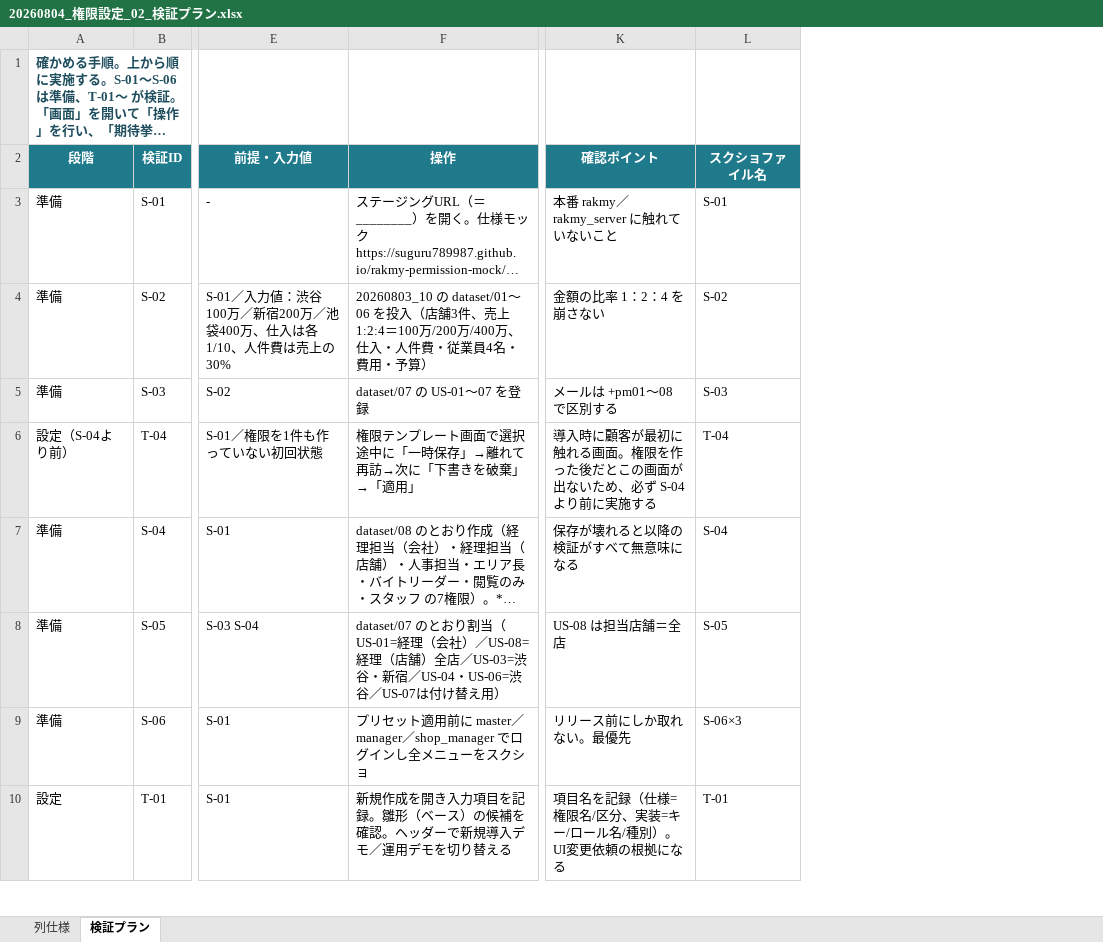
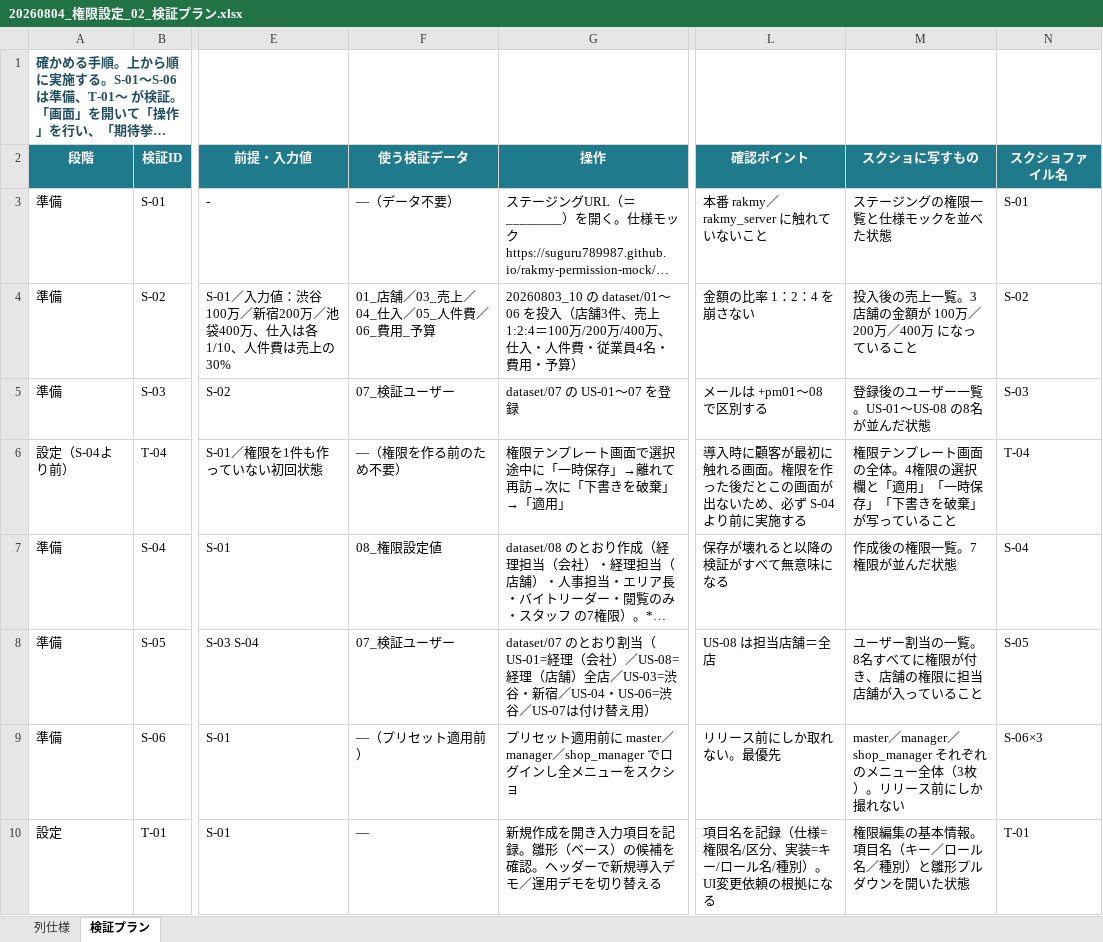
Before and after one commit to suguru789987/rakmy-permission-mock, an Excel workbook: 20260804_権限設定_02_検証プラン.xlsx, sheet 検証プラン, drawn as a sheet; only a part is shown, gaps mark what is left out; long unchanged cells end in …; values as stored, in another font and other column widths than the file's, no borders; conditional formats not drawn; the diff names each change by its address in the sheet, - before the commit and + after, or states it on an @@ line.

```diff
--- a/20260804_権限設定_02_検証プラン.xlsx (sheet 検証プラン)
+++ b/20260804_権限設定_02_検証プラン.xlsx (sheet 検証プラン)
+column F (使う検証データ), rows 3-10: —（データ不要） | 01_店舗／03_売上／04_仕入／05_人件費／06_費用_予算 | 07_検証ユーザー | —（権限を作る前のため不要） | 08_権限設定値 | 07_検証ユーザー | —（プリセット適用前） | —
+column M (スクショに写すもの), rows 3-10: ステージングの権限一覧と仕様モックを並べた状態 | 投入後の売上一覧。3店舗の金額が 100万／200万／400万 になっていること | 登録後のユーザー一覧。US-01〜US-08 の8名が並んだ状態 | 権限テンプレート画面の全体。4権限の選択欄と「適用」「一時保存」「下書きを破棄」が写っていること | 作成後の権限一覧。7権限が並んだ状態 | ユーザー割当の一覧。8名すべてに権限が付き、店舗の権限に担当店舗が入っていること | master／manager／shop_manager それぞれのメニュー全体（3枚）。リリース前にしか撮れない | 権限編集の基本情報。項目名（キー／ロール名／種別）と雛形プルダウンを開いた状態
```
Also changed, not shown: sheet 列仕様, 20260804_権限設定_01_受入条件表.xlsx, 2 other files.
